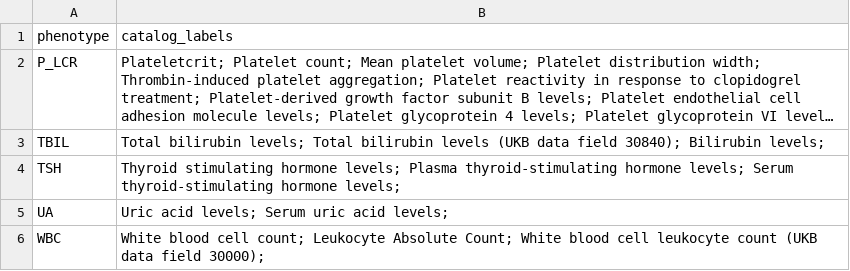
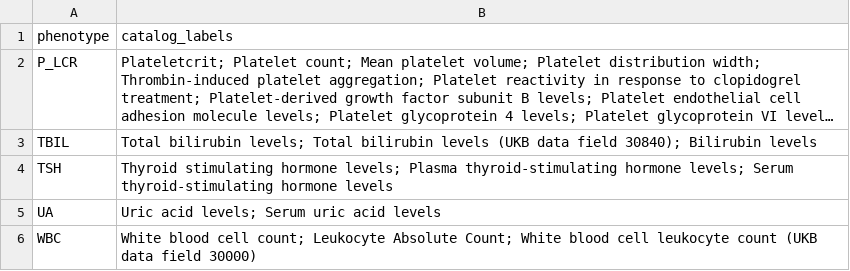
Before and after one commit to LinxuanLi-BGI/multipheno-gwas-viz, a CSV file: example/example_for_trait_2_catalog.csv, drawn as a sheet; long unchanged cells end in …; the diff names each change by its address in the sheet, - before the commit and + after, or states it on an @@ line.

Commit message:
Align recurrence and plot defaults
Rename the recurrence count column to `N_recurr`, default Circos highlighting to `candidate_novel`, clean trailing delimiters from catalog labels, and remove outdated example instructions from the README.

```diff
--- a/example/example_for_trait_2_catalog.csv
+++ b/example/example_for_trait_2_catalog.csv
-B3 (catalog_labels): …30840); Bilirubin levels;
+B3 (catalog_labels): …30840); Bilirubin levels
-B4 (catalog_labels): …thyroid-stimulating hormone levels;
+B4 (catalog_labels): …thyroid-stimulating hormone levels
-B5 (catalog_labels): Uric acid levels; Serum uric acid levels;
+B5 (catalog_labels): Uric acid levels; Serum uric acid levels
-B6 (catalog_labels): …data field 30000);
+B6 (catalog_labels): …data field 30000)
```
Also changed, not shown: 3 other files.
